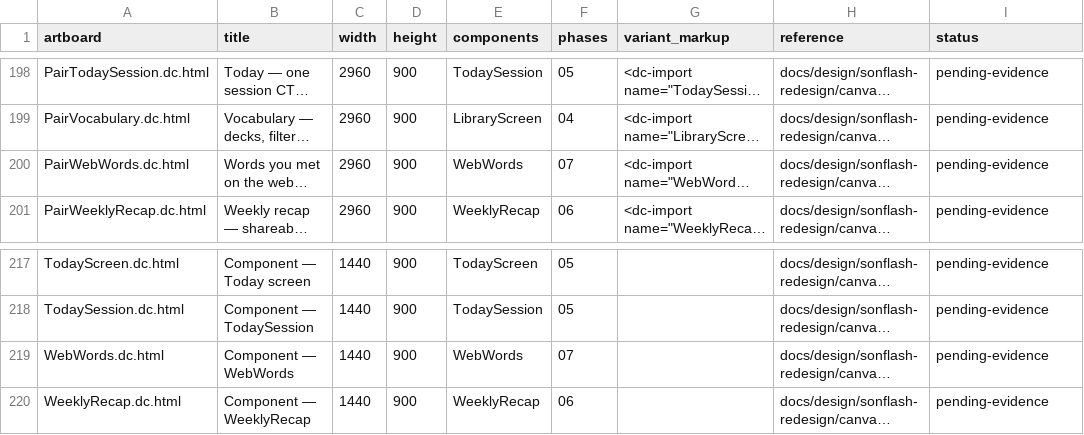
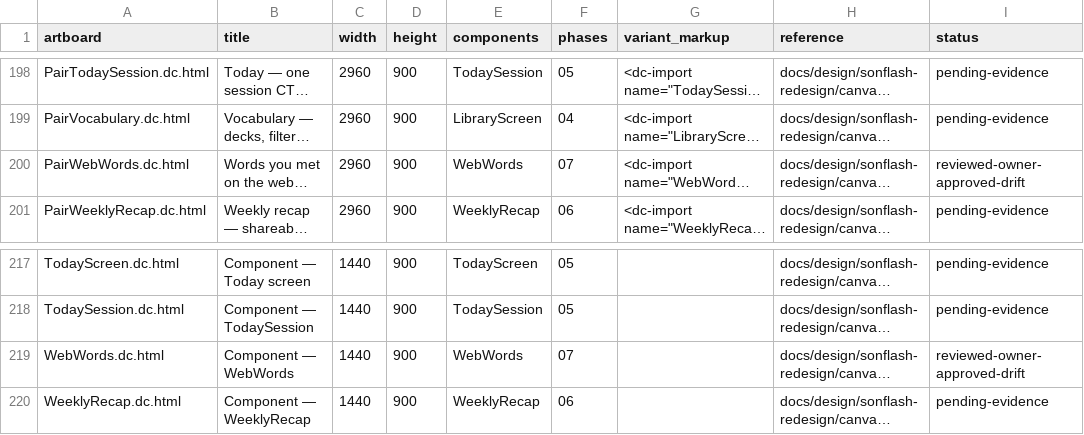
Before and after one commit to sonson0910/flash-card, a CSV file: plans/260925-1005-claude-design-workflow-recovery/artboard-inventory.csv, drawn as a sheet; only a part is shown, gaps mark what is left out; long unchanged cells end in …; the diff covers the shown part only; the diff names each change by its address in the sheet, - before the commit and + after, or states it on an @@ line.

```diff
--- a/plans/260925-1005-claude-design-workflow-recovery/artboard-inventory.csv
+++ b/plans/260925-1005-claude-design-workflow-recovery/artboard-inventory.csv
-I200 (status): pending-evidence
+I200 (status): reviewed-owner-approved-drift
-I219 (status): pending-evidence
+I219 (status): reviewed-owner-approved-drift
```
Also changed, not shown: 22 edited cells elsewhere in this file, 1 other file.
